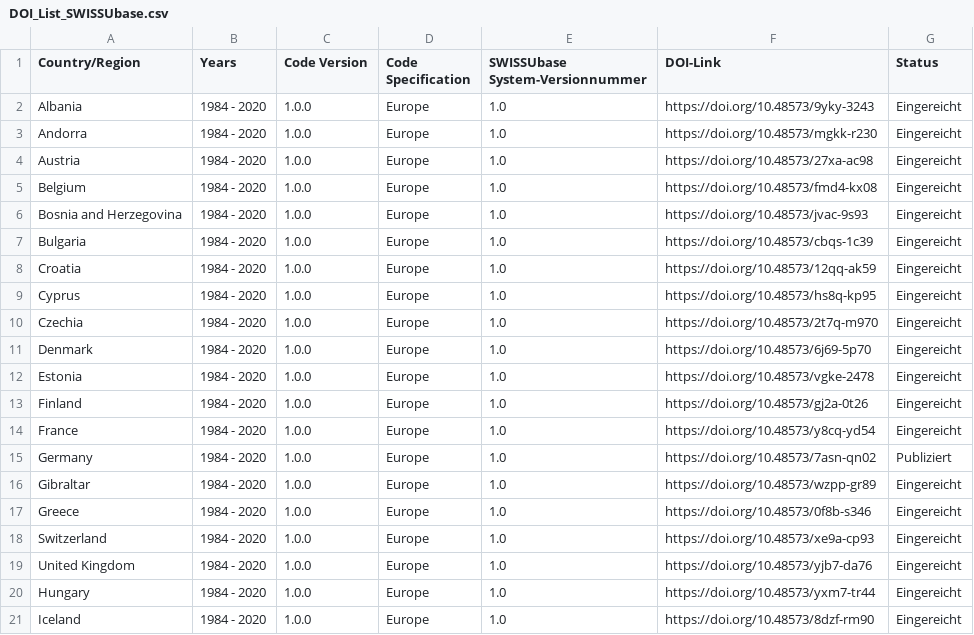
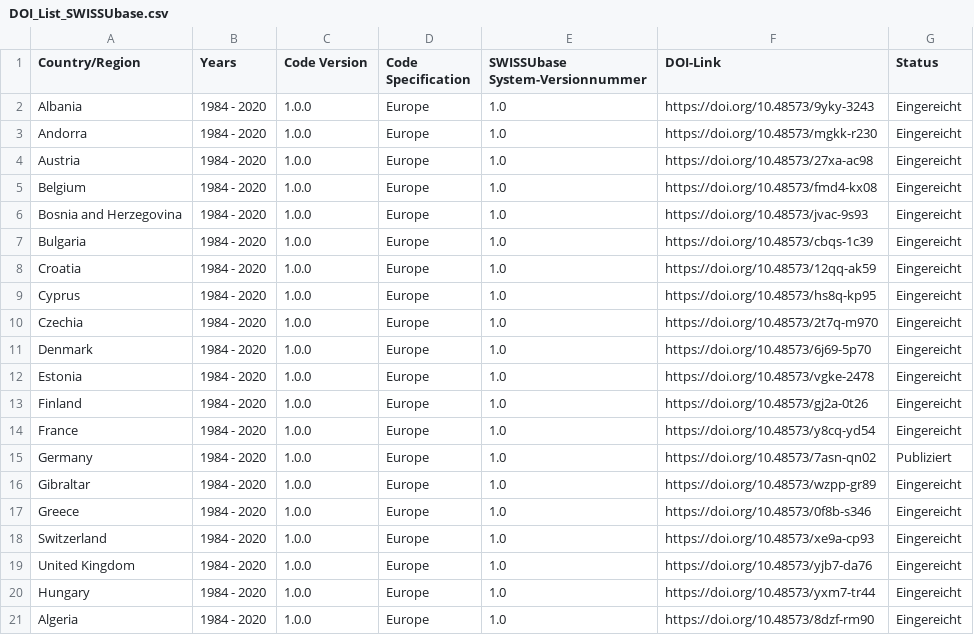
Before and after one commit to Thvist/thvist.github.io, a CSV file: DOI_List_SWISSUbase.csv, drawn as a sheet.

Commit message:
Update DOI_List_SWISSUbase.csv

```diff
--- a/DOI_List_SWISSUbase.csv
+++ b/DOI_List_SWISSUbase.csv
@@ -20,2 +20,2 @@ United Kingdom,1984 - 2020,1.0.0,Europe,1.0,https://doi.org/10.48573/yjb7-da76,E
 Hungary,1984 - 2020,1.0.0,Europe,1.0,https://doi.org/10.48573/yxm7-tr44,Eingereicht
-Iceland,1984 - 2020,1.0.0,Europe,1.0,https://doi.org/10.48573/8dzf-rm90,Eingereicht
+Algeria,1984 - 2020,1.0.0,Europe,1.0,https://doi.org/10.48573/8dzf-rm90,Eingereicht
```
